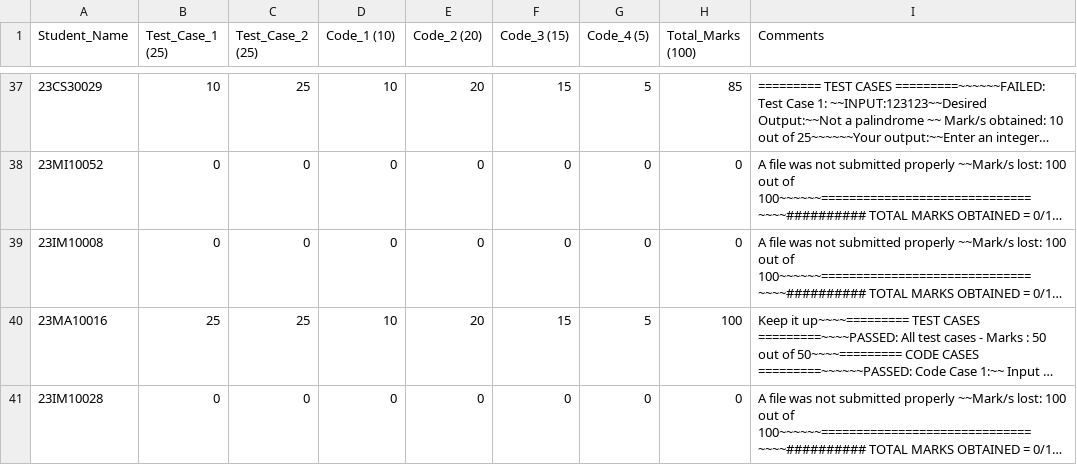
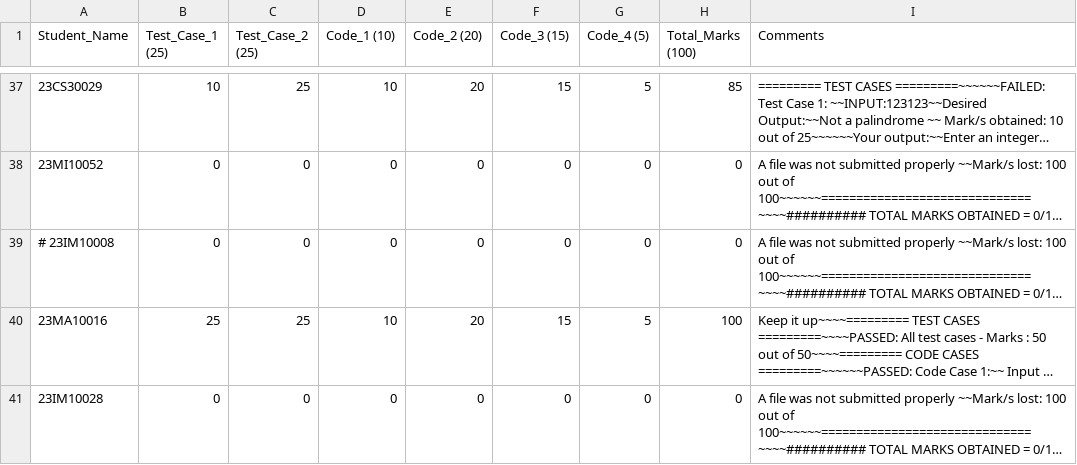
Before and after one commit to nishkalprakash/pds_assignment_checker, a CSV file: Assignments/A4/Q3/A4_Q3_report.csv, drawn as a sheet; only a part is shown, gaps mark what is left out; long unchanged cells end in …; the diff covers the shown part only; the diff names each change by its address in the sheet, - before the commit and + after, or states it on an @@ line.

Commit message:
rechecked for missing student 23IM10008

```diff
--- a/Assignments/A4/Q3/A4_Q3_report.csv
+++ b/Assignments/A4/Q3/A4_Q3_report.csv
-A39 (Student_Name): 23IM10008
+A39 (Student_Name): # 23IM10008
```
Also changed, not shown: 1 added row elsewhere in this file, Assignments/A4/Q1/A4_Q1_report.csv, 1 other file.
